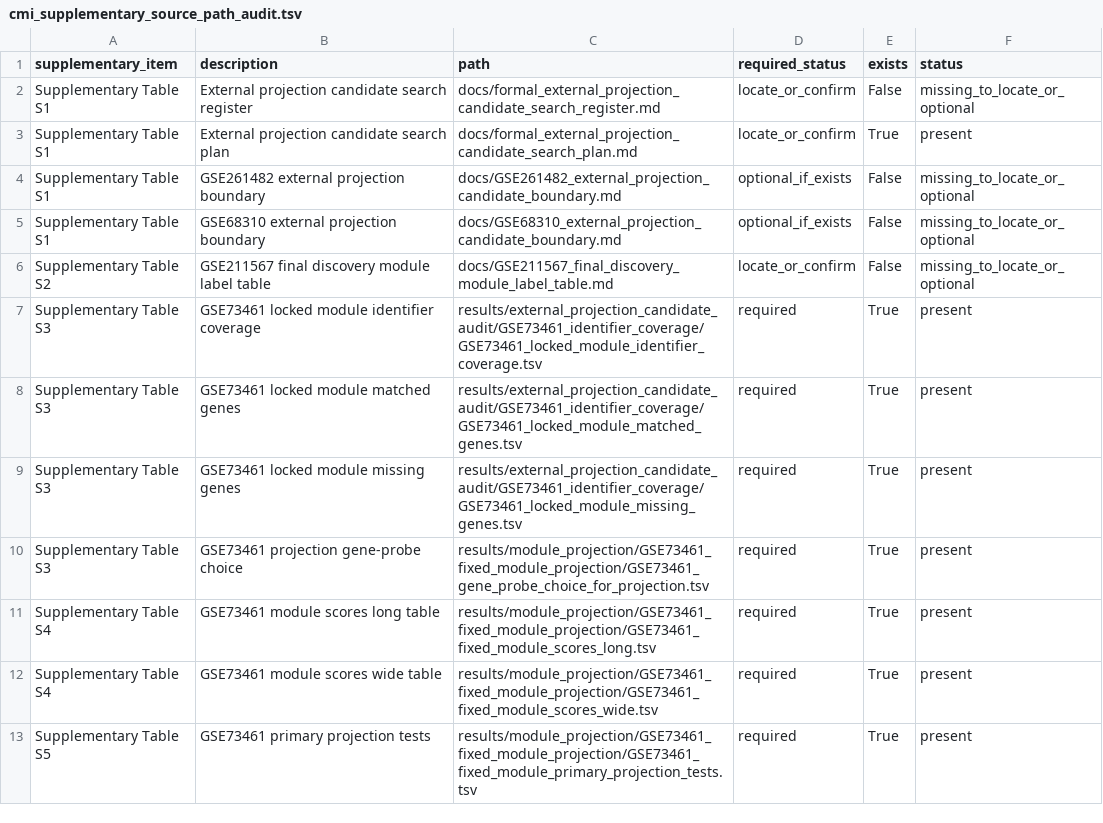
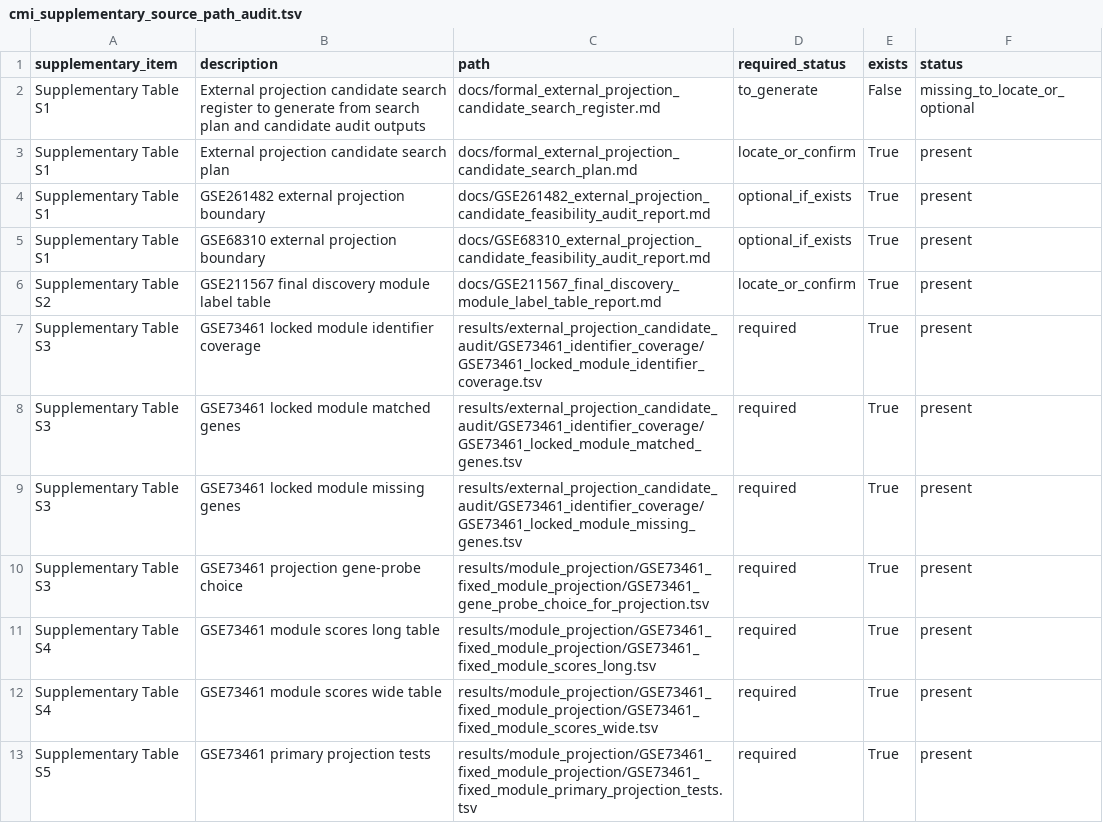
Before and after one commit to rmaghembe1/host-response-module-transportability, a TSV file: results/audits/cmi_supplementary_source_path_audit.tsv, drawn as a sheet; only a part is shown.

Commit message:
Patch CMI supplementary source path audit with located files

```diff
--- a/results/audits/cmi_supplementary_source_path_audit.tsv
+++ b/results/audits/cmi_supplementary_source_path_audit.tsv
@@ -1,7 +1,7 @@
 supplementary_item	description	path	required_status	exists	status
-Supplementary Table S1	External projection candidate search register	docs/formal_external_projection_candidate_search_register.md	locate_or_confirm	False	missing_to_locate_or_optional
+Supplementary Table S1	External projection candidate search register to generate from search plan and candidate audit outputs	docs/formal_external_projection_candidate_search_register.md	to_generate	False	missing_to_locate_or_optional
 Supplementary Table S1	External projection candidate search plan	docs/formal_external_projection_candidate_search_plan.md	locate_or_confirm	True	present
-Supplementary Table S1	GSE261482 external projection boundary	docs/GSE261482_external_projection_candidate_boundary.md	optional_if_exists	False	missing_to_locate_or_optional
-Supplementary Table S1	GSE68310 external projection boundary	docs/GSE68310_external_projection_candidate_boundary.md	optional_if_exists	False	missing_to_locate_or_optional
-Supplementary Table S2	GSE211567 final discovery module label table	docs/GSE211567_final_discovery_module_label_table.md	locate_or_confirm	False	missing_to_locate_or_optional
+Supplementary Table S1	GSE261482 external projection boundary	docs/GSE261482_external_projection_candidate_feasibility_audit_report.md	optional_if_exists	True	present
+Supplementary Table S1	GSE68310 external projection boundary	docs/GSE68310_external_projection_candidate_feasibility_audit_report.md	optional_if_exists	True	present
+Supplementary Table S2	GSE211567 final discovery module label table	docs/GSE211567_final_discovery_module_label_table_report.md	locate_or_confirm	True	present
 Supplementary Table S3	GSE73461 locked module identifier coverage	results/external_projection_candidate_audit/GSE73461_identifier_coverage/GSE73461_locked_module_identifier_coverage.tsv	required	True	present
```
Also changed, not shown: 2 other files.
